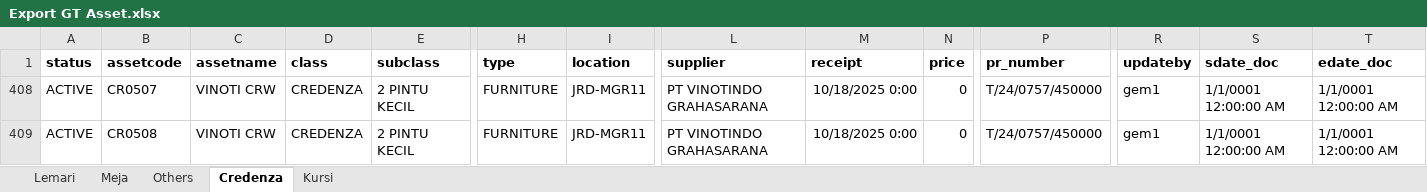
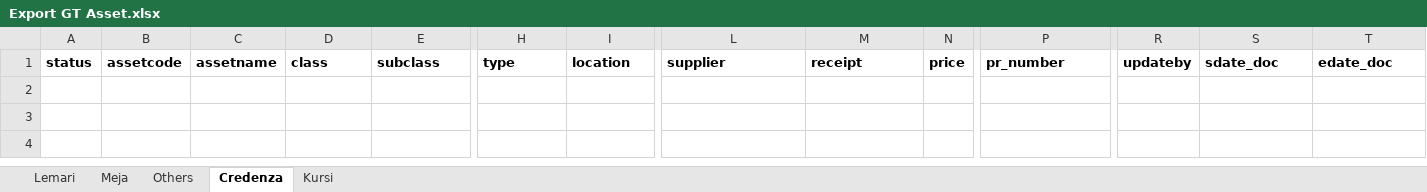
Before and after one commit to Tole2404/inventory-pwa, an Excel workbook: asset/Export GT Asset.xlsx, sheet Credenza, drawn as a sheet; only a part is shown, gaps mark what is left out; values as stored, in another font and other column widths than the file's, no borders; rows hold the shown columns only; the diff names each change by its address in the sheet, - before the commit and + after, or states it on an @@ line.

```diff
--- a/asset/Export GT Asset.xlsx (sheet Credenza)
+++ b/asset/Export GT Asset.xlsx (sheet Credenza)
@@ row 408 hidden: ACTIVE | CR0507 | VINOTI CRW | CREDENZA | 2 PINTU KECIL | FURNITURE | JRD-MGR11 | PT VINOTINDO GRAHASARANA | 10/18/2025 0:00 | 0 | T/24/0757/450000 | gem1 | 1/1/0001 12:00:00 AM | 1/1/0001 12:00:00 AM @@
@@ row 409 hidden: ACTIVE | CR0508 | VINOTI CRW | CREDENZA | 2 PINTU KECIL | FURNITURE | JRD-MGR11 | PT VINOTINDO GRAHASARANA | 10/18/2025 0:00 | 0 | T/24/0757/450000 | gem1 | 1/1/0001 12:00:00 AM | 1/1/0001 12:00:00 AM @@
```
Also changed, not shown: sheet Meja, 4 other files.
